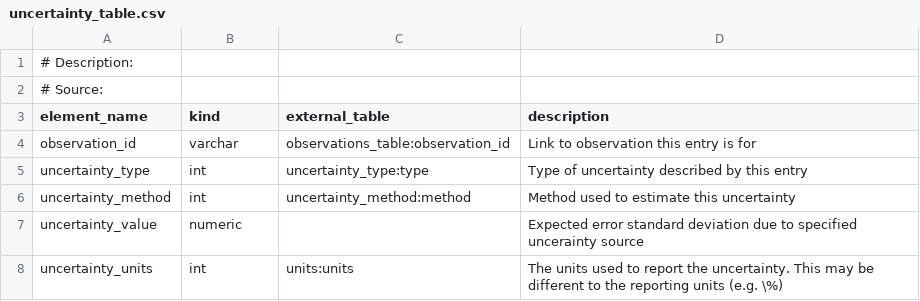
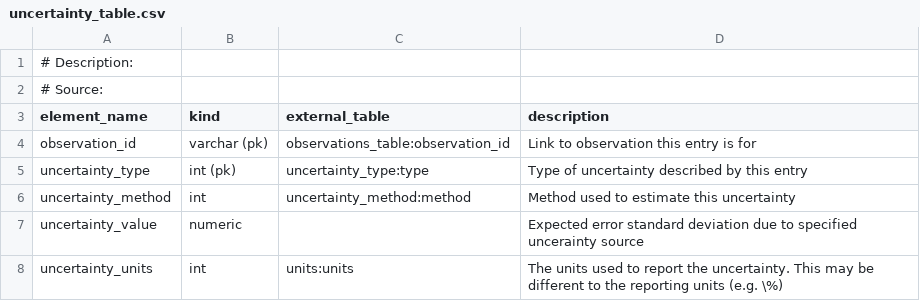
Before and after one commit to glamod/common_data_model, a CSV file: table_definitions/uncertainty_table.csv, drawn as a sheet.

Commit message:
Update uncertainty_table.csv
Added (pk) to define primary keys.

```diff
--- a/table_definitions/uncertainty_table.csv
+++ b/table_definitions/uncertainty_table.csv
@@ -3,4 +3,4 @@
 element_name	kind	external_table	description
-observation_id	varchar	observations_table:observation_id	Link to observation this entry is for
-uncertainty_type	int	uncertainty_type:type	Type of uncertainty described by this entry
+observation_id	varchar (pk)	observations_table:observation_id	Link to observation this entry is for
+uncertainty_type	int (pk)	uncertainty_type:type	Type of uncertainty described by this entry
 uncertainty_method	int	uncertainty_method:method	Method used to estimate this uncertainty
```
